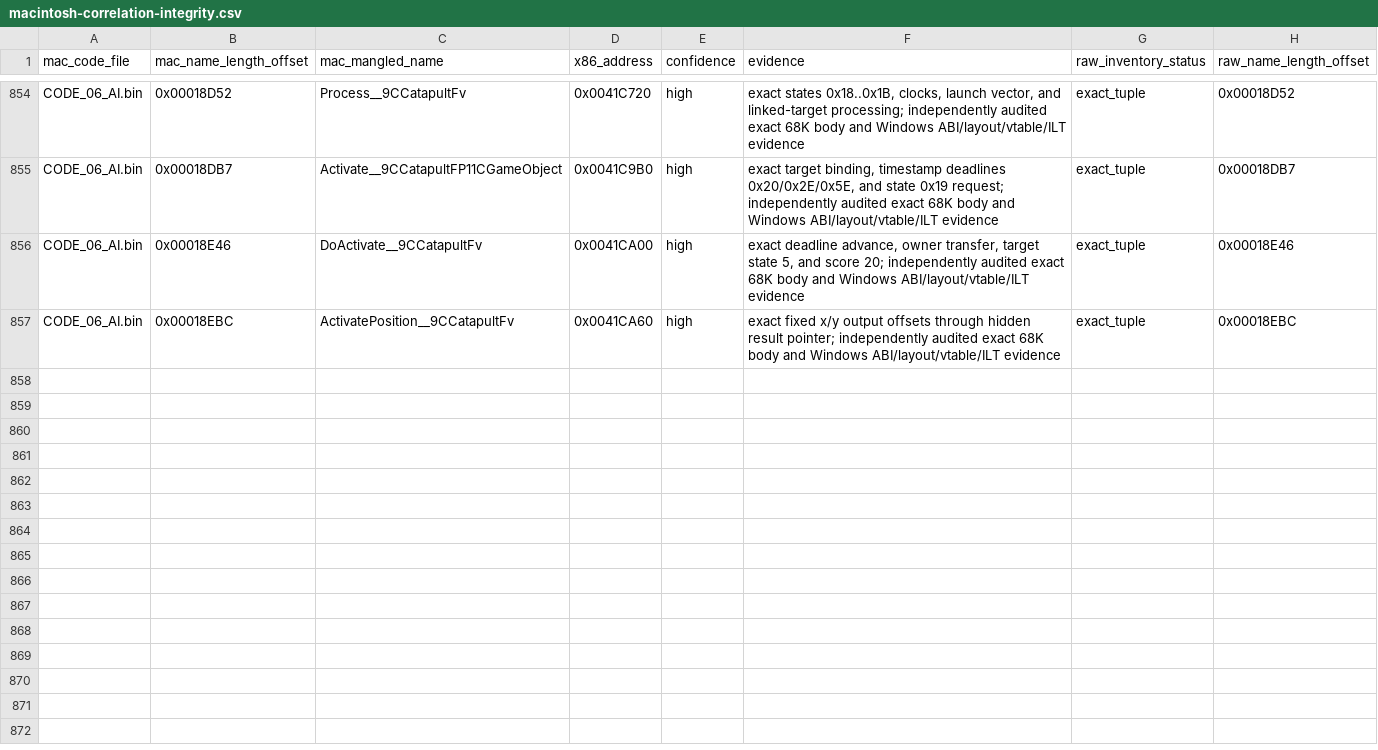
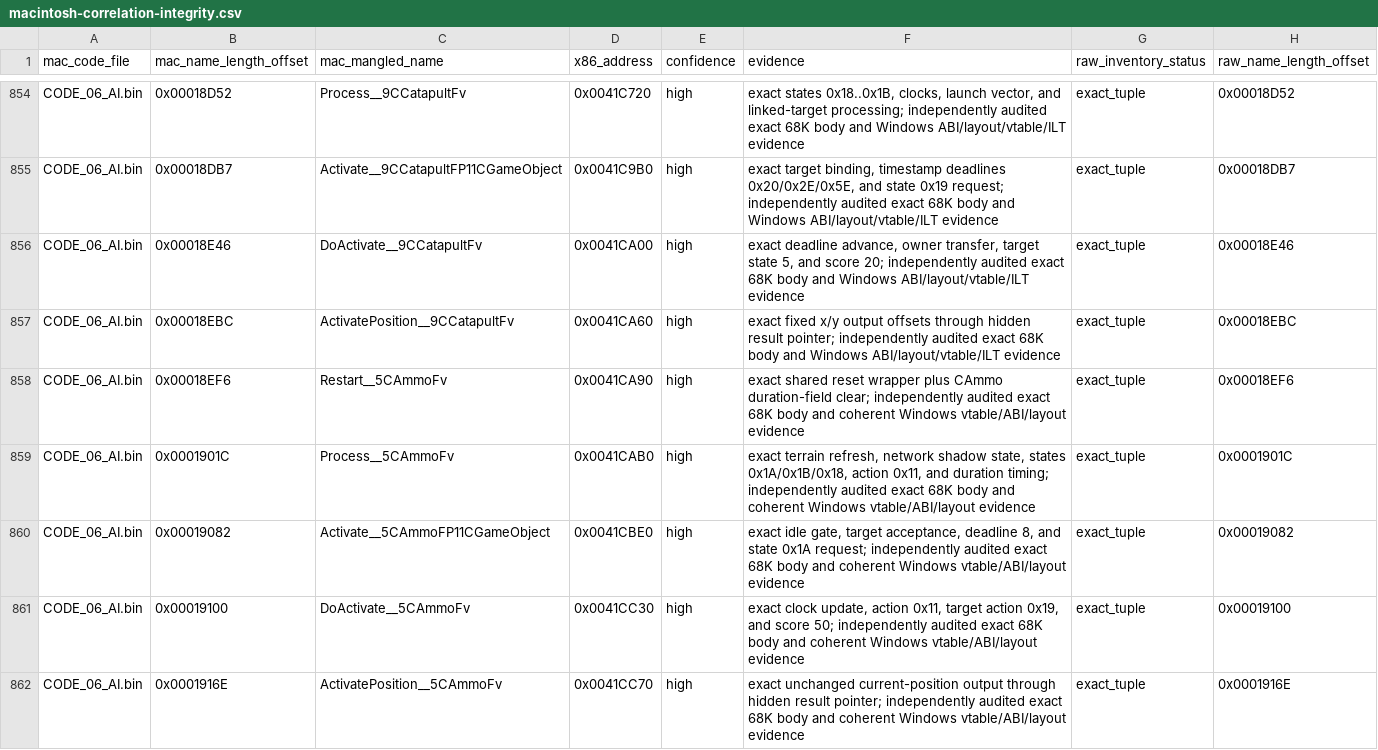
Before and after one commit to vonhoff/lemball-decomp, a CSV file: data/macintosh-correlation-integrity.csv, drawn as a sheet; only a part is shown, gaps mark what is left out.

Commit message:
Map portable CAmmo family

```diff
--- a/data/macintosh-correlation-integrity.csv
+++ b/data/macintosh-correlation-integrity.csv
@@ -857 +857,6 @@ CODE_06_AI.bin,0x00018E46,DoActivate__9CCatapultFv,0x0041CA00,high,"exact deadli
 CODE_06_AI.bin,0x00018EBC,ActivatePosition__9CCatapultFv,0x0041CA60,high,"exact fixed x/y output offsets through hidden result pointer; independently audited exact 68K body and Windows ABI/layout/vtable/ILT evidence",exact_tuple,0x00018EBC
+CODE_06_AI.bin,0x00018EF6,Restart__5CAmmoFv,0x0041CA90,high,"exact shared reset wrapper plus CAmmo duration-field clear; independently audited exact 68K body and coherent Windows vtable/ABI/layout evidence",exact_tuple,0x00018EF6
+CODE_06_AI.bin,0x0001901C,Process__5CAmmoFv,0x0041CAB0,high,"exact terrain refresh, network shadow state, states 0x1A/0x1B/0x18, action 0x11, and duration timing; independently audited exact 68K body and coherent Windows vtable/ABI/layout evidence",exact_tuple,0x0001901C
+CODE_06_AI.bin,0x00019082,Activate__5CAmmoFP11CGameObject,0x0041CBE0,high,"exact idle gate, target acceptance, deadline 8, and state 0x1A request; independently audited exact 68K body and coherent Windows vtable/ABI/layout evidence",exact_tuple,0x00019082
+CODE_06_AI.bin,0x00019100,DoActivate__5CAmmoFv,0x0041CC30,high,"exact clock update, action 0x11, target action 0x19, and score 50; independently audited exact 68K body and coherent Windows vtable/ABI/layout evidence",exact_tuple,0x00019100
+CODE_06_AI.bin,0x0001916E,ActivatePosition__5CAmmoFv,0x0041CC70,high,"exact unchanged current-position output through hidden result pointer; independently audited exact 68K body and coherent Windows vtable/ABI/layout evidence",exact_tuple,0x0001916E
```
Also changed, not shown: data/macintosh-symbol-coverage.csv, data/macintosh-x86-correlations.csv, 4 other files.
